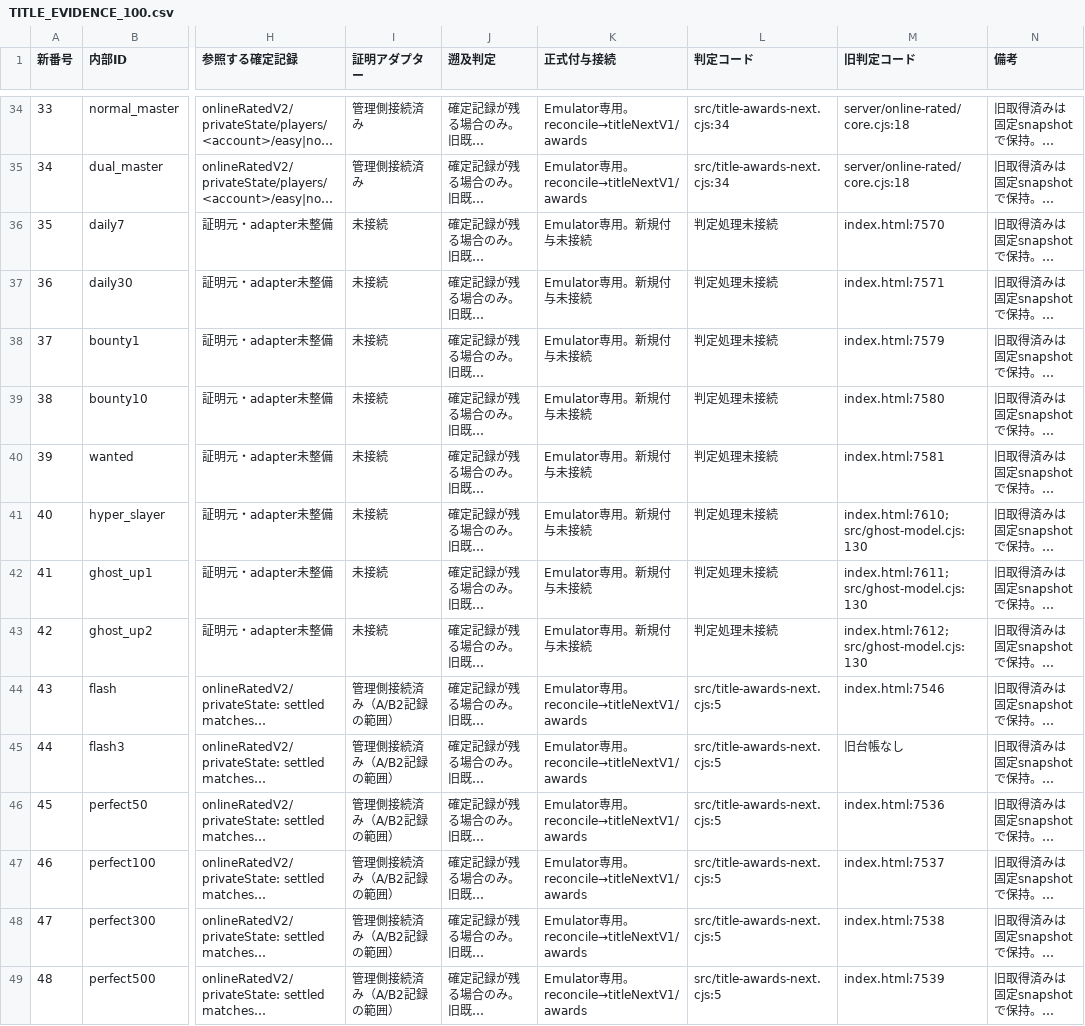
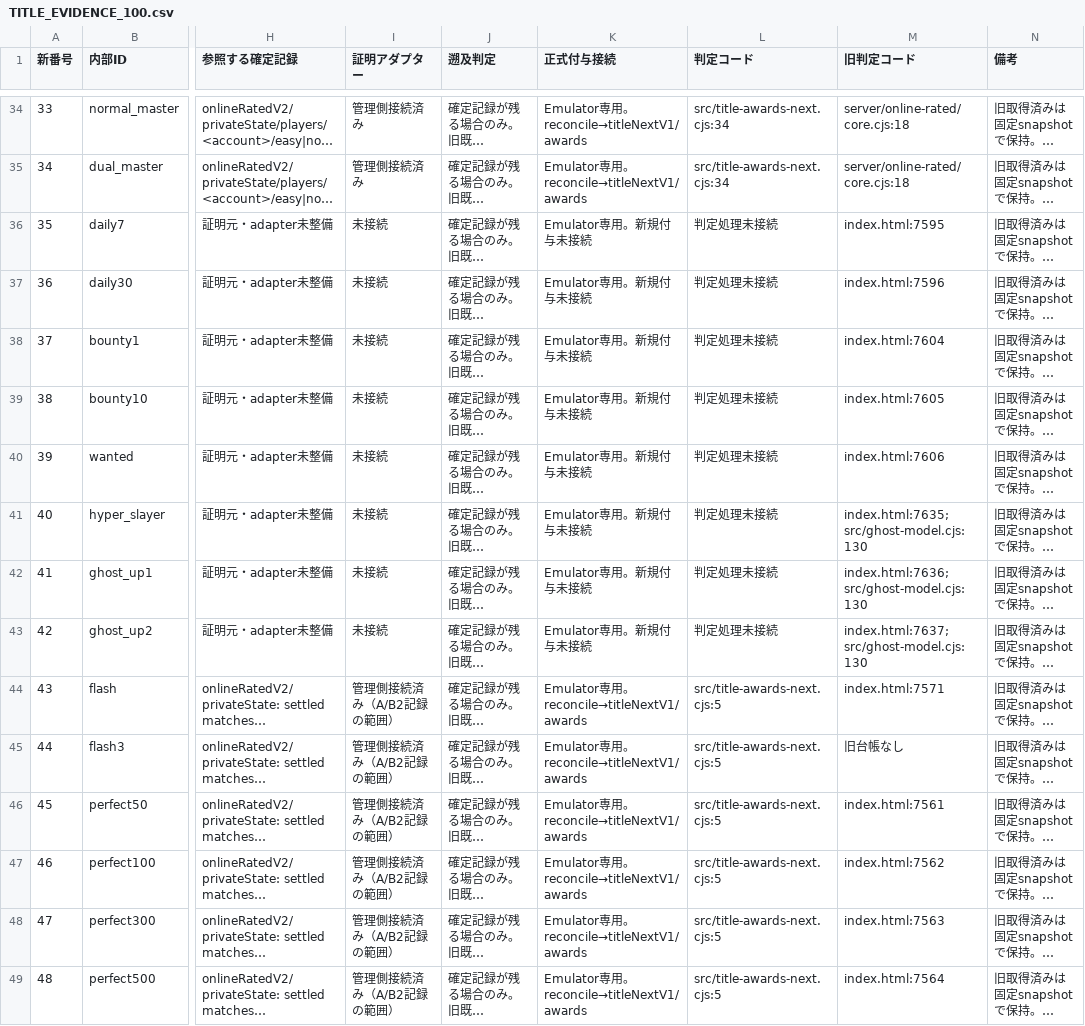
Before and after one commit to asumax1128/factorfactor, a CSV file: docs/next-major/TITLE_EVIDENCE_100.csv, drawn as a sheet; only a part is shown, gaps mark what is left out; long unchanged cells end in …; the diff covers the shown part only; the diff names each change by its address in the sheet, - before the commit and + after, or states it on an @@ line.

```diff
--- a/docs/next-major/TITLE_EVIDENCE_100.csv
+++ b/docs/next-major/TITLE_EVIDENCE_100.csv
-M36 (旧判定コード): index.html:7570
+M36 (旧判定コード): index.html:7595
-M37 (旧判定コード): index.html:7571
+M37 (旧判定コード): index.html:7596
-M38 (旧判定コード): index.html:7579
+M38 (旧判定コード): index.html:7604
-M39 (旧判定コード): index.html:7580
+M39 (旧判定コード): index.html:7605
-M40 (旧判定コード): index.html:7581
+M40 (旧判定コード): index.html:7606
-M41 (旧判定コード): index.html:7610; src/ghost-model.cjs:130
+M41 (旧判定コード): index.html:7635; src/ghost-model.cjs:130
-M42 (旧判定コード): index.html:7611; src/ghost-model.cjs:130
+M42 (旧判定コード): index.html:7636; src/ghost-model.cjs:130
-M43 (旧判定コード): index.html:7612; src/ghost-model.cjs:130
+M43 (旧判定コード): index.html:7637; src/ghost-model.cjs:130
-M44 (旧判定コード): index.html:7546
+M44 (旧判定コード): index.html:7571
-M46 (旧判定コード): index.html:7536
+M46 (旧判定コード): index.html:7561
-M47 (旧判定コード): index.html:7537
+M47 (旧判定コード): index.html:7562
-M48 (旧判定コード): index.html:7538
+M48 (旧判定コード): index.html:7563
-M49 (旧判定コード): index.html:7539
+M49 (旧判定コード): index.html:7564
```
Also changed, not shown: 72 edited cells elsewhere in this file.
